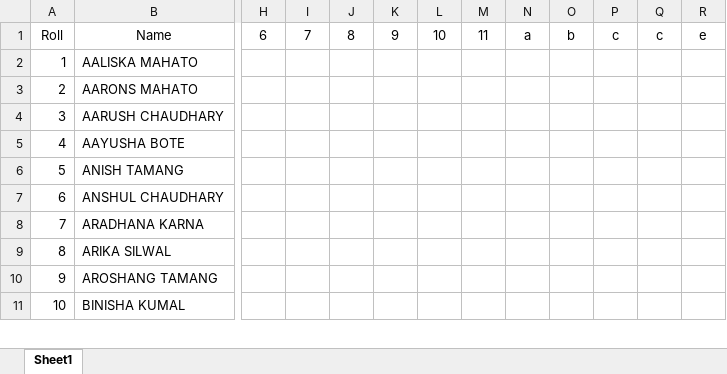
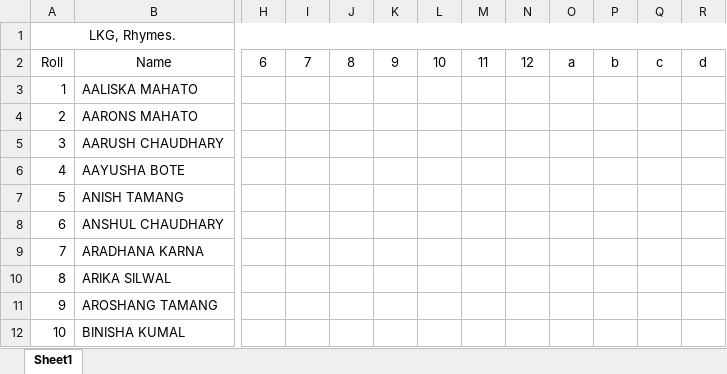
Before and after one commit to bishaldsrija08/third_term_exam_2082, an Excel workbook: pre primary oral marks slip/lkg/lkg, marksleep.xlsx, sheet Sheet1, drawn as a sheet; only a part is shown, gaps mark what is left out; values as stored, in another font and other column widths than the file's, no borders; removed rows and columns are numbered as before the commit, all else as after; rows hold the shown columns only; the diff names each change by its address in the sheet, - before the commit and + after, or states it on an @@ line.

```diff
--- a/pre primary oral marks slip/lkg/lkg, marksleep.xlsx (sheet Sheet1)
+++ b/pre primary oral marks slip/lkg/lkg, marksleep.xlsx (sheet Sheet1)
+column N, row 2: 12
-column P, row 1: c
+row 1: LKG, Rhymes.
-R2: e
+R2: d
```
Also changed, not shown: pre primary oral marks slip/nursery/nur, orals.xlsx, pre primary oral marks slip/ukg/ukg, marks slip.xlsx, 32 other files.
